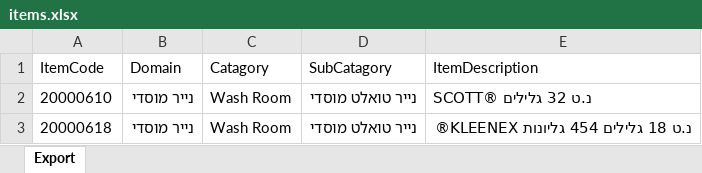
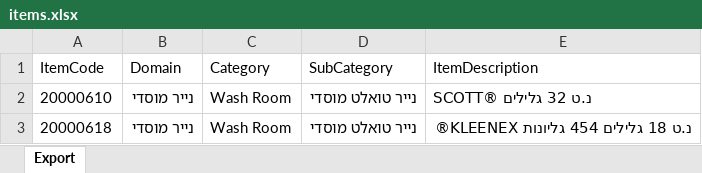
Before and after one commit to ayeletland/Order-app, an Excel workbook: items.xlsx, sheet Export, drawn as a sheet; only a part is shown; values as stored, in another font and other column widths than the file's, no borders; the diff names each change by its address in the sheet, - before the commit and + after, or states it on an @@ line.

Commit message:
Add files via upload

```diff
--- a/items.xlsx (sheet Export)
+++ b/items.xlsx (sheet Export)
-C1: Catagory
+C1: Category
-D1: SubCatagory
+D1: SubCategory
```
